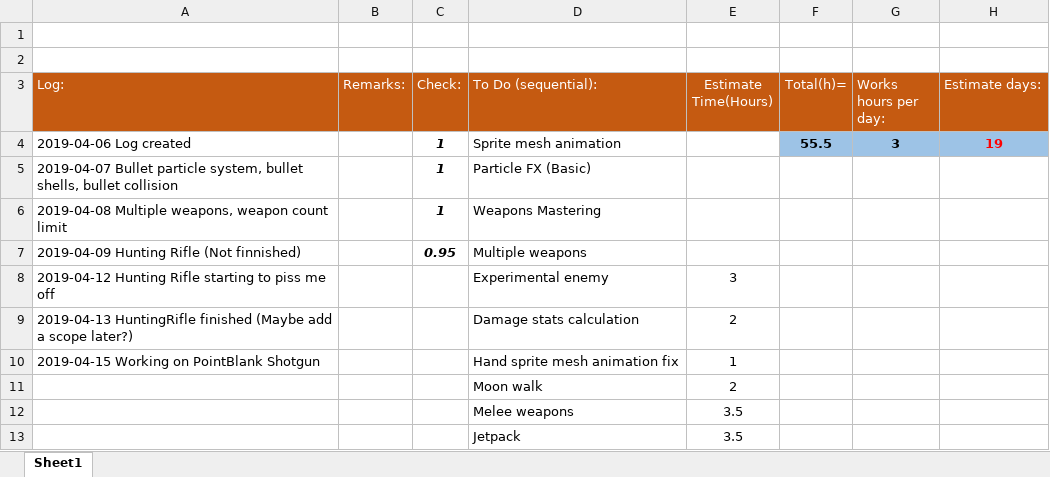
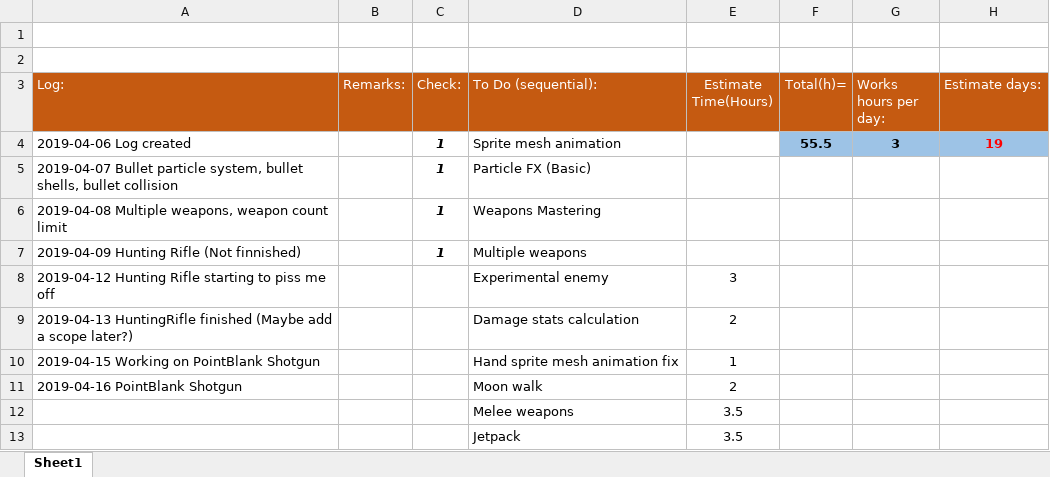
Before and after one commit to HBRYU/Flammable_Blood, an Excel workbook: Task logs.xlsx, sheet Sheet1, drawn as a sheet; only a part is shown; values as stored, in another font and other column widths than the file's, no borders; the diff names each change by its address in the sheet, - before the commit and + after, or states it on an @@ line.

```diff
--- a/Task logs.xlsx (sheet Sheet1)
+++ b/Task logs.xlsx (sheet Sheet1)
-C7 (Check:): 0.95
+C7 (Check:): 1
-A11 (Log:): (empty)
+A11 (Log:): 2019-04-16 PointBlank Shotgun
```
Also changed, not shown: 13 other files.
